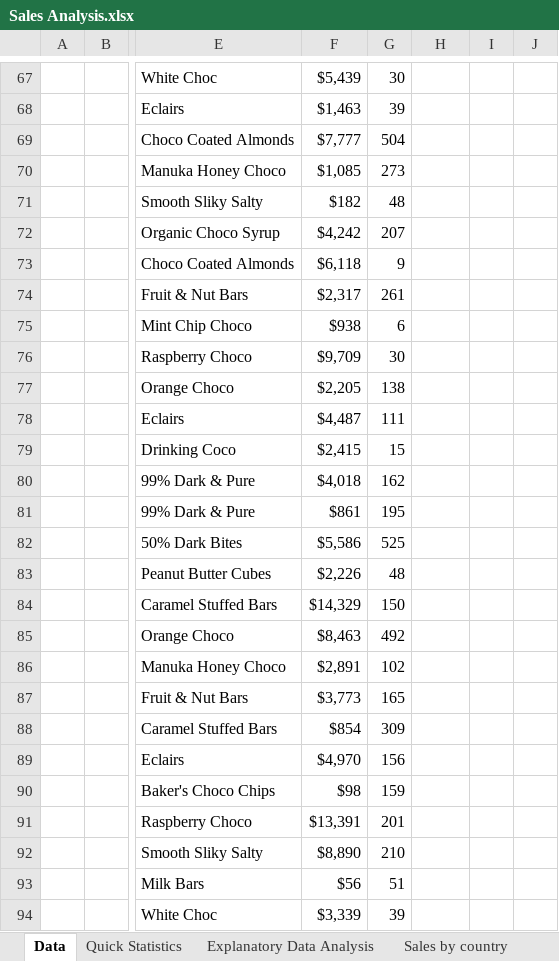
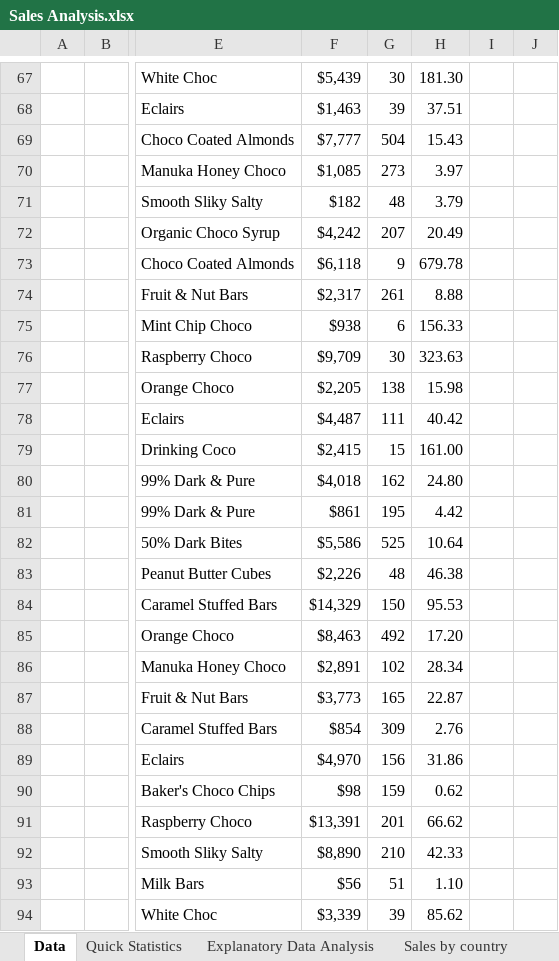
Before and after one commit to martinkilombe/Sales_Analysis_Excel, an Excel workbook: Sales Analysis.xlsx, sheet Data, drawn as a sheet; only a part is shown, gaps mark what is left out; values as stored, in another font and other column widths than the file's, no borders; charts and pictures and table styles not drawn; the diff covers the shown part only; the diff names each change by its address in the sheet, - before the commit and + after, or states it on an @@ line.

```diff
--- a/Sales Analysis.xlsx (sheet Data)
+++ b/Sales Analysis.xlsx (sheet Data)
-H67: (empty)
+H67: 181.30
-H68: (empty)
+H68: 37.51
-H69: (empty)
+H69: 15.43
-H70: (empty)
+H70: 3.97
-H71: (empty)
+H71: 3.79
-H72: (empty)
+H72: 20.49
-H73: (empty)
+H73: 679.78
-H74: (empty)
+H74: 8.88
-H75: (empty)
+H75: 156.33
-H76: (empty)
+H76: 323.63
-H77: (empty)
+H77: 15.98
-H78: (empty)
+H78: 40.42
-H79: (empty)
+H79: 161.00
-H80: (empty)
+H80: 24.80
-H81: (empty)
+H81: 4.42
-H82: (empty)
+H82: 10.64
-H83: (empty)
+H83: 46.38
-H84: (empty)
+H84: 95.53
-H85: (empty)
+H85: 17.20
-H86: (empty)
+H86: 28.34
-H87: (empty)
+H87: 22.87
-H88: (empty)
+H88: 2.76
-H89: (empty)
+H89: 31.86
-H90: (empty)
+H90: 0.62
-H91: (empty)
+H91: 66.62
-H92: (empty)
+H92: 42.33
-H93: (empty)
+H93: 1.10
-H94: (empty)
+H94: 85.62
```
Also changed, not shown: 274 edited cells elsewhere in this sheet, other sheet tabs.
